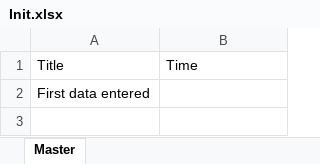
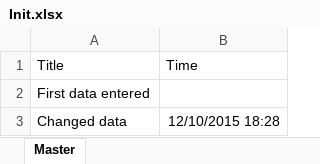
Before and after one commit to HymarNdwani/Init, an Excel workbook: Init.xlsx, sheet Master, drawn as a sheet; values as stored, in another font and other column widths than the file's, no borders; the diff names each change by its address in the sheet, - before the commit and + after, or states it on an @@ line.

Commit message:
added 2nd row
test to add row

```diff
--- a/Init.xlsx (sheet Master)
+++ b/Init.xlsx (sheet Master)
+row 3: Changed data | 12/10/2015 18:28
```
